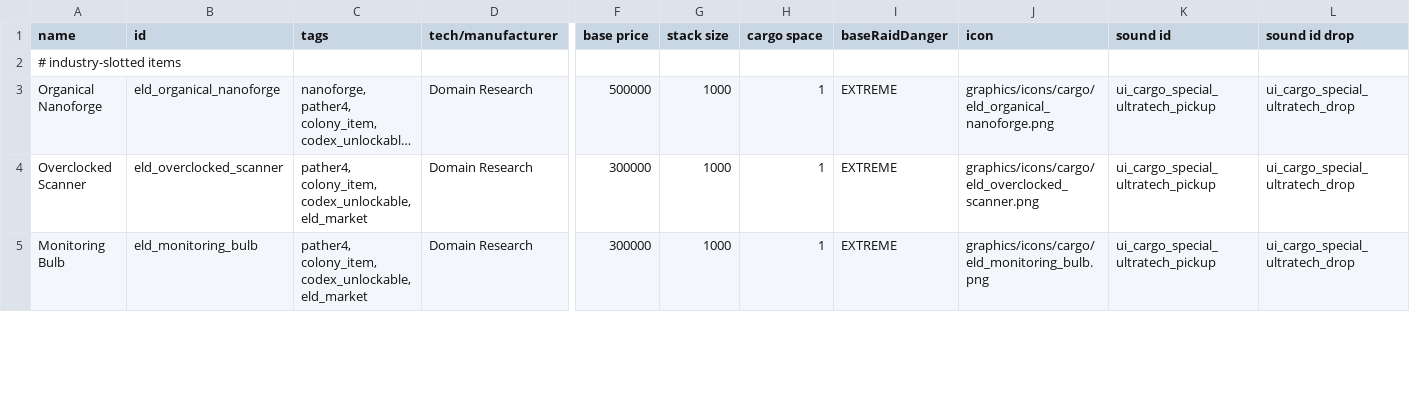
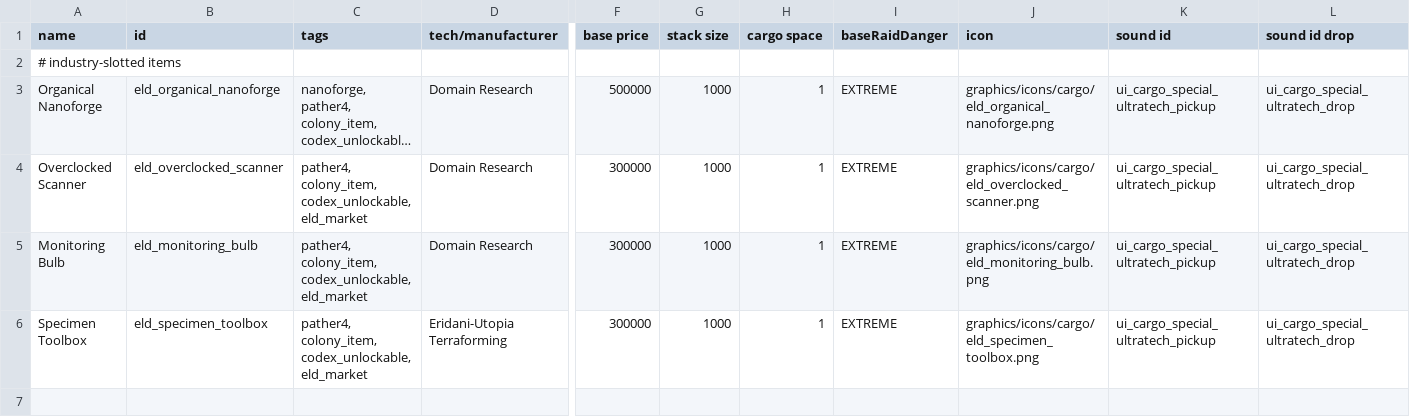
Before and after one commit to Eld3142/ExtraColonyItems, a CSV file: data/campaign/special_items.csv, drawn as a sheet; only a part is shown, gaps mark what is left out; long unchanged cells end in …; rows hold the shown columns only; the diff covers the shown part only; the diff names each change by its address in the sheet, - before the commit and + after, or states it on an @@ line.

```diff
--- a/data/campaign/special_items.csv
+++ b/data/campaign/special_items.csv
+row 6: Specimen Toolbox | eld_specimen_toolbox | pather4, colony_item, codex_unlockable, eld_market | Eridani-Utopia Terraforming | 300000 | 1000 | 1 | EXTREME | graphics/icons/cargo/eld_specimen_toolbox.png | ui_cargo_special_ultratech_pickup | ui_cargo_special_ultratech_drop
+row 7: (empty)
```
Also changed, not shown: 3 edited cells elsewhere in this file, 8 other files.
